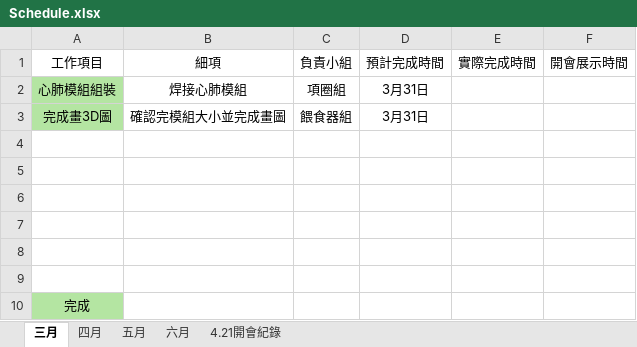
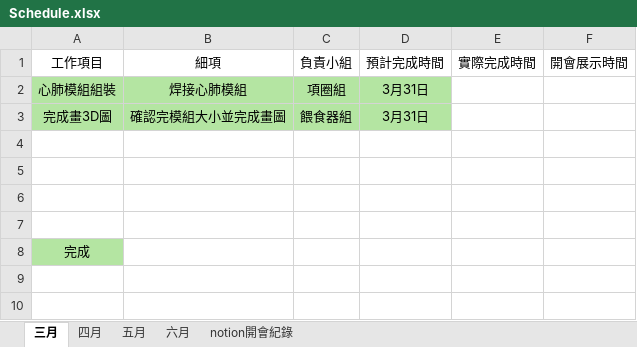
Before and after one commit to Fukulyn/FinalProjectCode, an Excel workbook: Schedule.xlsx, sheet 三月, drawn as a sheet; values as stored, in another font and other column widths than the file's, no borders; the diff names each change by its address in the sheet, - before the commit and + after, or states it on an @@ line.

```diff
--- a/Schedule.xlsx (sheet 三月)
+++ b/Schedule.xlsx (sheet 三月)
-sheet tab: 4.21開會紀錄
+sheet tab: notion開會紀錄
-B2:D3 fill: none
+B2:D3 fill: #B4E5A2
-row 8: (empty)
-row 9: (empty)
```
Also changed, not shown: sheet 六月, sheet 五月, sheet 四月, sheet notion開會紀錄.
